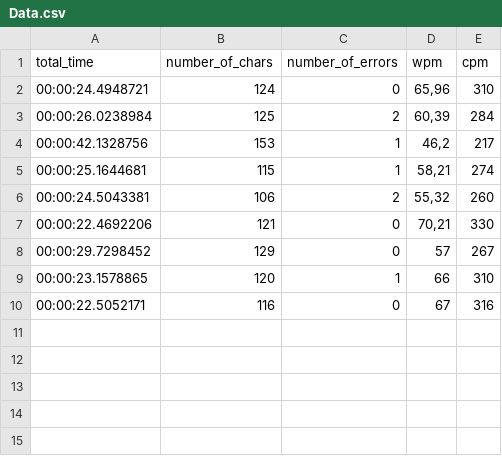
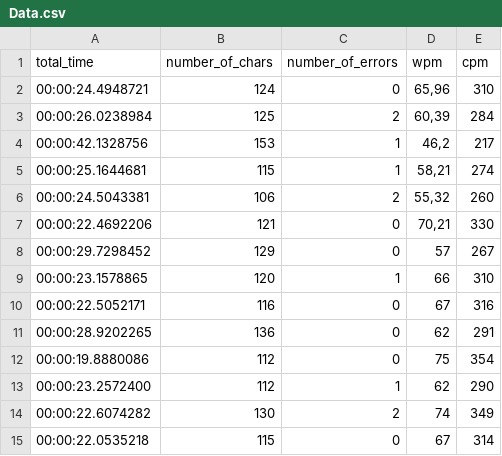
Before and after one commit to david-kucera/Typing-game, a CSV file: Typing Game/TypingGame.App/bin/Debug/net7.0-windows/UserData/Data.csv, drawn as a sheet; the diff names each change by its address in the sheet, - before the commit and + after, or states it on an @@ line.

```diff
--- a/Typing Game/TypingGame.App/bin/Debug/net7.0-windows/UserData/Data.csv
+++ b/Typing Game/TypingGame.App/bin/Debug/net7.0-windows/UserData/Data.csv
+row 11: 00:00:28.9202265 | 136 | 0 | 62 | 291
+row 12: 00:00:19.8880086 | 112 | 0 | 75 | 354
+row 13: 00:00:23.2572400 | 112 | 1 | 62 | 290
+row 14: 00:00:22.6074282 | 130 | 2 | 74 | 349
+row 15: 00:00:22.0535218 | 115 | 0 | 67 | 314
```
Also changed, not shown: 19 other files.
